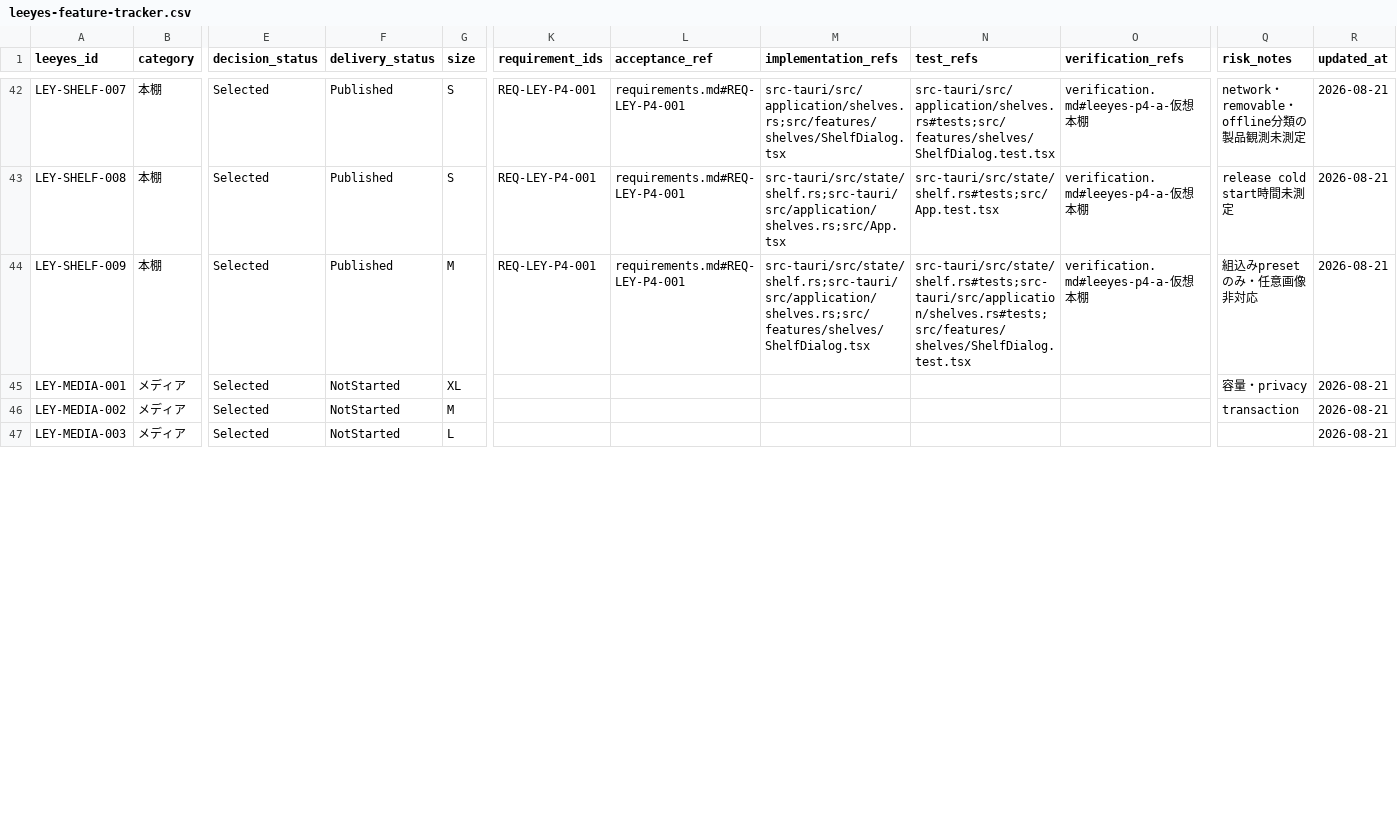
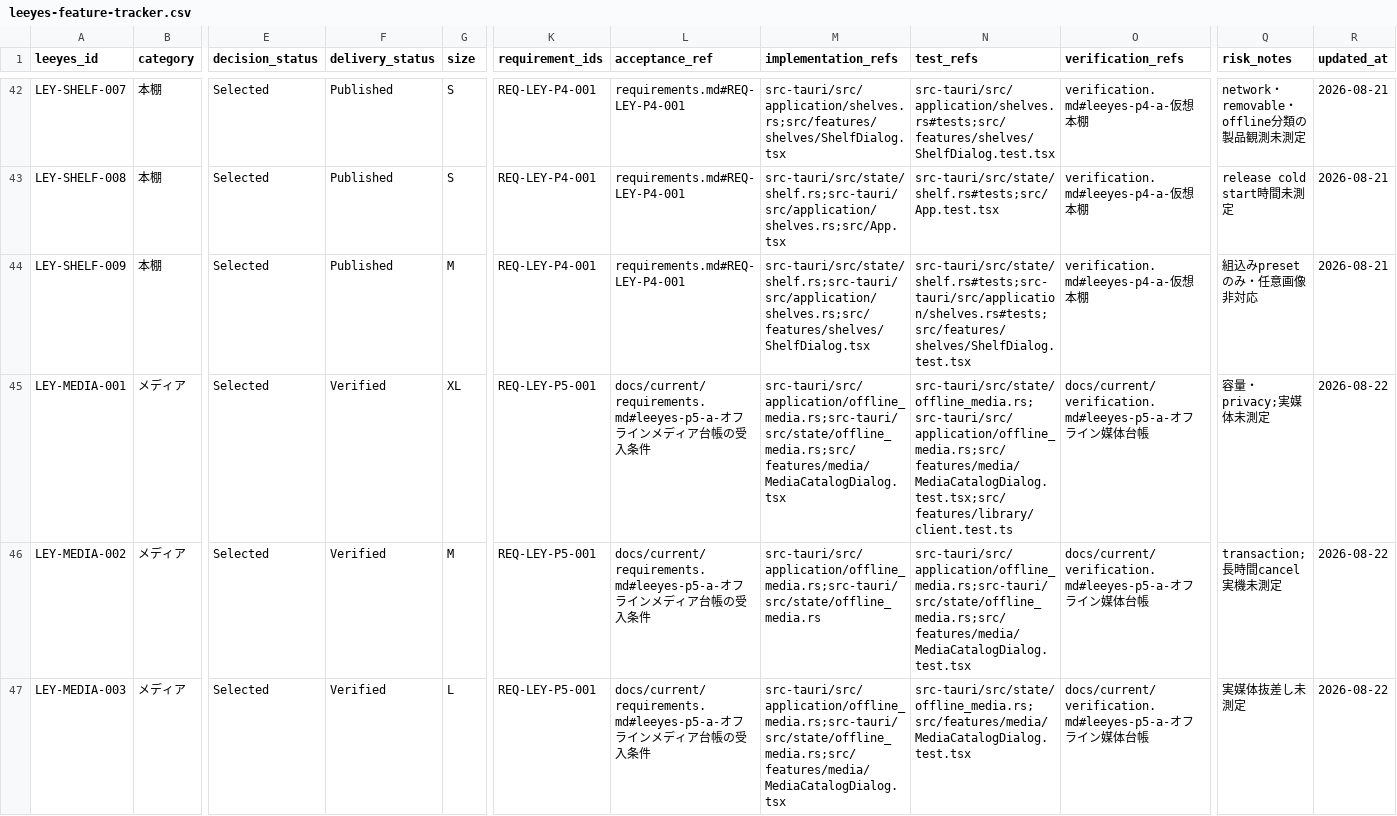
Before and after one commit to s-deme/comic_explorer, a CSV file: docs/current/leeyes-feature-tracker.csv, drawn as a sheet; only a part is shown, gaps mark what is left out; the diff covers the shown part only; the diff names each change by its address in the sheet, - before the commit and + after, or states it on an @@ line.

```diff
--- a/docs/current/leeyes-feature-tracker.csv
+++ b/docs/current/leeyes-feature-tracker.csv
-F45:F47 (delivery_status): NotStarted
+F45:F47 (delivery_status): Verified
-K45:K47 (requirement_ids): (empty)
+K45:K47 (requirement_ids): REQ-LEY-P5-001
-L45:L47 (acceptance_ref): (empty)
+L45:L47 (acceptance_ref): docs/current/requirements.md#leeyes-p5-a-オフラインメディア台帳の受入条件
-M45 (implementation_refs): (empty)
+M45 (implementation_refs): src-tauri/src/application/offline_media.rs;src-tauri/src/state/offline_media.rs;src/features/media/MediaCatalogDialog.tsx
-N45 (test_refs): (empty)
+N45 (test_refs): src-tauri/src/state/offline_media.rs;src-tauri/src/application/offline_media.rs;src/features/media/MediaCatalogDialog.test.tsx;src/features/library/client.test.ts
-O45:O47 (verification_refs): (empty)
+O45:O47 (verification_refs): docs/current/verification.md#leeyes-p5-a-オフライン媒体台帳
-Q45 (risk_notes): 容量・privacy
+Q45 (risk_notes): 容量・privacy;実媒体未測定
-R45:R47 (updated_at): 2026-08-21
+R45:R47 (updated_at): 2026-08-22
-M46 (implementation_refs): (empty)
+M46 (implementation_refs): src-tauri/src/application/offline_media.rs;src-tauri/src/state/offline_media.rs
-N46 (test_refs): (empty)
+N46 (test_refs): src-tauri/src/application/offline_media.rs;src-tauri/src/state/offline_media.rs;src/features/media/MediaCatalogDialog.test.tsx
-Q46 (risk_notes): transaction
+Q46 (risk_notes): transaction;長時間cancel実機未測定
-M47 (implementation_refs): (empty)
+M47 (implementation_refs): src-tauri/src/application/offline_media.rs;src-tauri/src/state/offline_media.rs;src/features/media/MediaCatalogDialog.tsx
-N47 (test_refs): (empty)
+N47 (test_refs): src-tauri/src/state/offline_media.rs;src/features/media/MediaCatalogDialog.test.tsx
-Q47 (risk_notes): (empty)
+Q47 (risk_notes): 実媒体抜差し未測定
```
Also changed, not shown: 33 edited cells elsewhere in this file, 17 other files.
